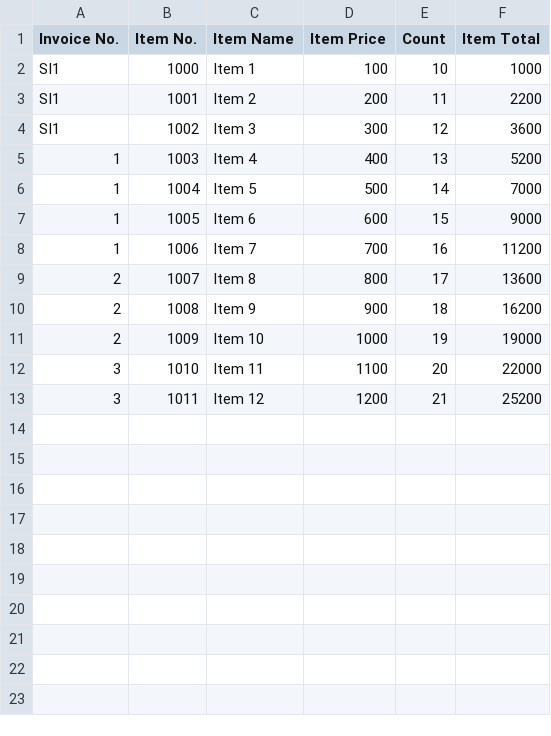
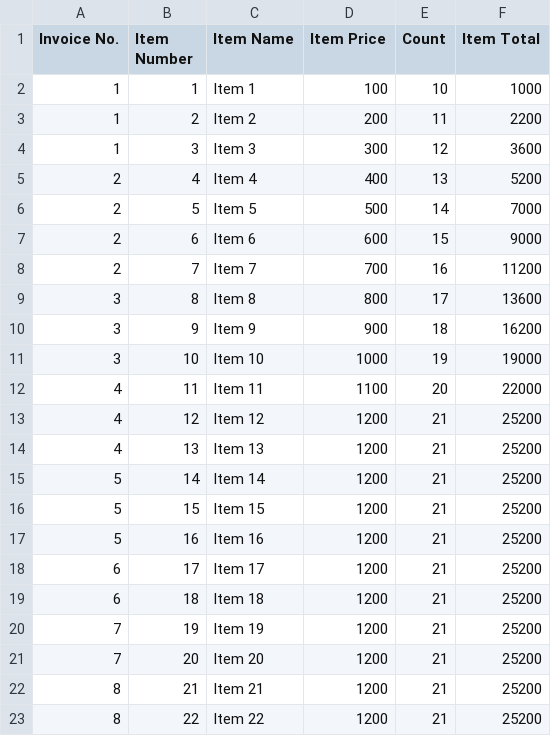
Before and after one commit to amirmagdy304/sales-invoice-generator, a CSV file: src/main/resources/InvoiceLines.csv, drawn as a sheet.

```diff
--- a/src/main/resources/InvoiceLines.csv
+++ b/src/main/resources/InvoiceLines.csv
@@ -1,13 +1,23 @@
-Invoice No.,Item No.,Item Name,Item Price,Count,Item Total
-SI1,1000,Item 1,100,10,1000
-SI1,1001,Item 2,200,11,2200
-SI1,1002,Item 3,300,12,3600
-1,1003,Item 4,400,13,5200
-1,1004,Item 5,500,14,7000
-1,1005,Item 6,600,15,9000
-1,1006,Item 7,700,16,11200
-2,1007,Item 8,800,17,13600
-2,1008,Item 9,900,18,16200
-2,1009,Item 10,1000,19,19000
-3,1010,Item 11,1100,20,22000
-3,1011,Item 12,1200,21,25200
+Invoice No.,Item Number,Item Name,Item Price,Count,Item Total
+1,1,Item 1,100,10,1000
+1,2,Item 2,200,11,2200
+1,3,Item 3,300,12,3600
+2,4,Item 4,400,13,5200
+2,5,Item 5,500,14,7000
+2,6,Item 6,600,15,9000
+2,7,Item 7,700,16,11200
+3,8,Item 8,800,17,13600
+3,9,Item 9,900,18,16200
+3,10,Item 10,1000,19,19000
+4,11,Item 11,1100,20,22000
+4,12,Item 12,1200,21,25200
+4,13,Item 13,1200,21,25200
+5,14,Item 14,1200,21,25200
+5,15,Item 15,1200,21,25200
+5,16,Item 16,1200,21,25200
+6,17,Item 17,1200,21,25200
+6,18,Item 18,1200,21,25200
+7,19,Item 19,1200,21,25200
+7,20,Item 20,1200,21,25200
+8,21,Item 21,1200,21,25200
+8,22,Item 22,1200,21,25200
```
Also changed, not shown: src/main/resources/InvoiceHeader.csv, 6 other files.
